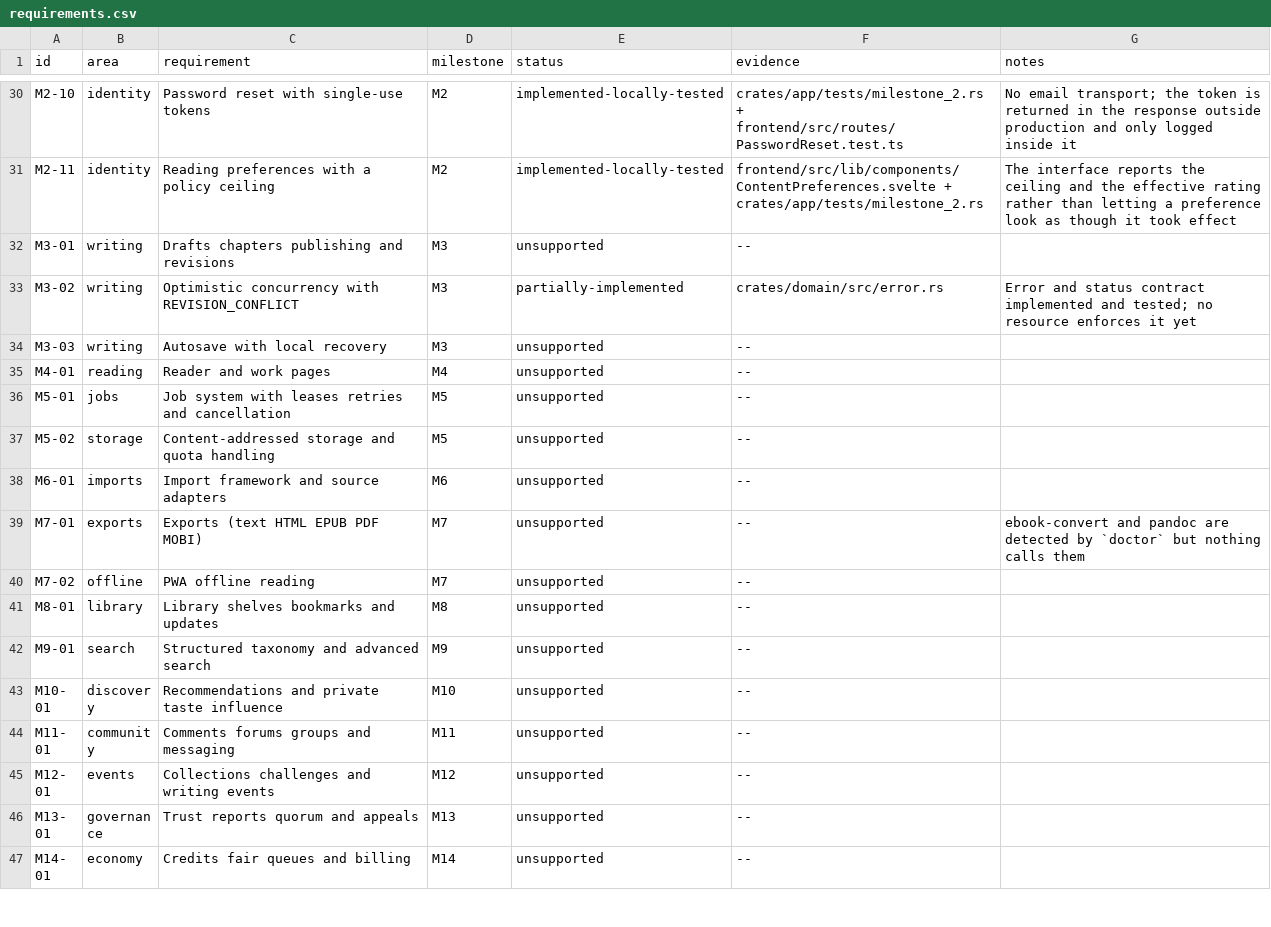
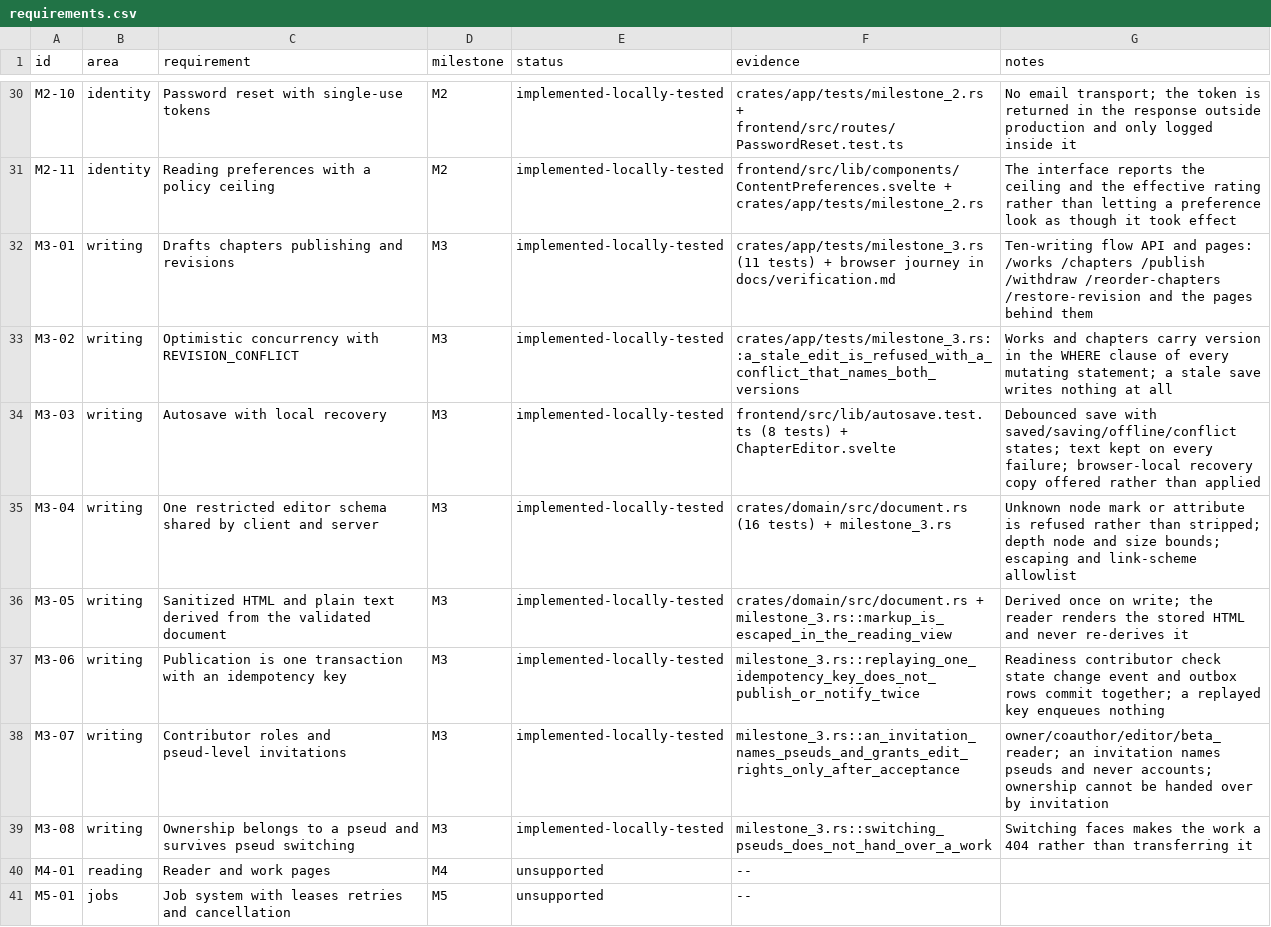
Before and after one commit to 8ullyMaguire/lorehaven, a CSV file: docs/requirements.csv, drawn as a sheet; only a part is shown, gaps mark what is left out; the shorter side is filled out with more unchanged rows.

Commit message:
docs: the build plan for milestones 4-18, and the record of milestone 3
Four files a newcomer can follow without having seen this repository:

  * README.md — the order of work and why it is that order, plus the house
    rules (dual-dialect SQL, pure policy functions, optimistic concurrency,
    `classified` route registration, $bindable fields, honesty in
    verification.md);
  * milestone-04-reader.md — the next milestone in full: migration 0004,
    the domain rules, repositories, routes, pages, the named tests, and the
    pitfalls specific to reading (do not put the reader behind a session; do
    not grow a second eligibility check; the float-binding trap);
  * milestones-05-18.md — every remaining milestone with its tables, order of
    work, tests, pitfalls and tag;
  * cross-cutting.md — the end-of-milestone checklist, resource bounds,
    accessibility, privacy classifications, bundle discipline.

Also updates requirements.csv and verification.md for Milestone 3, including
the two things it did not finish: the de-indexing events have no consumer
until Milestone 5, and 'disappears from public indexes' is therefore half
true. And rewrites the session summary.

```diff
--- a/docs/requirements.csv
+++ b/docs/requirements.csv
@@ -31,5 +31,10 @@ M2-10,identity,Password reset with single-use tokens,M2,implemented-locally-test
 M2-11,identity,Reading preferences with a policy ceiling,M2,implemented-locally-tested,frontend/src/lib/components/ContentPreferences.svelte + crates/app/tests/milestone_2.rs,The interface reports the ceiling and the effective rating rather than letting a preference look as though it took effect
-M3-01,writing,Drafts chapters publishing and revisions,M3,unsupported,--,
-M3-02,writing,Optimistic concurrency with REVISION_CONFLICT,M3,partially-implemented,crates/domain/src/error.rs,Error and status contract implemented and tested; no resource enforces it yet
-M3-03,writing,Autosave with local recovery,M3,unsupported,--,
+M3-01,writing,Drafts chapters publishing and revisions,M3,implemented-locally-tested,crates/app/tests/milestone_3.rs (11 tests) + browser journey in docs/verification.md,Ten-writing flow API and pages: /works /chapters /publish /withdraw /reorder-chapters /restore-revision and the pages behind them
+M3-02,writing,Optimistic concurrency with REVISION_CONFLICT,M3,implemented-locally-tested,crates/app/tests/milestone_3.rs::a_stale_edit_is_refused_with_a_conflict_that_names_both_versions,Works and chapters carry version in the WHERE clause of every mutating statement; a stale save writes nothing at all
+M3-03,writing,Autosave with local recovery,M3,implemented-locally-tested,frontend/src/lib/autosave.test.ts (8 tests) + ChapterEditor.svelte,Debounced save with saved/saving/offline/conflict states; text kept on every failure; browser-local recovery copy offered rather than applied
+M3-04,writing,One restricted editor schema shared by client and server,M3,implemented-locally-tested,crates/domain/src/document.rs (16 tests) + milestone_3.rs,Unknown node mark or attribute is refused rather than stripped; depth node and size bounds; escaping and link-scheme allowlist
+M3-05,writing,Sanitized HTML and plain text derived from the validated document,M3,implemented-locally-tested,crates/domain/src/document.rs + milestone_3.rs::markup_is_escaped_in_the_reading_view,Derived once on write; the reader renders the stored HTML and never re-derives it
+M3-06,writing,Publication is one transaction with an idempotency key,M3,implemented-locally-tested,milestone_3.rs::replaying_one_idempotency_key_does_not_publish_or_notify_twice,Readiness contributor check state change event and outbox rows commit together; a replayed key enqueues nothing
+M3-07,writing,Contributor roles and pseud-level invitations,M3,implemented-locally-tested,milestone_3.rs::an_invitation_names_pseuds_and_grants_edit_rights_only_after_acceptance,owner/coauthor/editor/beta_reader; an invitation names pseuds and never accounts; ownership cannot be handed over by invitation
+M3-08,writing,Ownership belongs to a pseud and survives pseud switching,M3,implemented-locally-tested,milestone_3.rs::switching_pseuds_does_not_hand_over_a_work,Switching faces makes the work a 404 rather than transferring it
 M4-01,reading,Reader and work pages,M4,unsupported,--,
```
Also changed, not shown: 6 other files.
